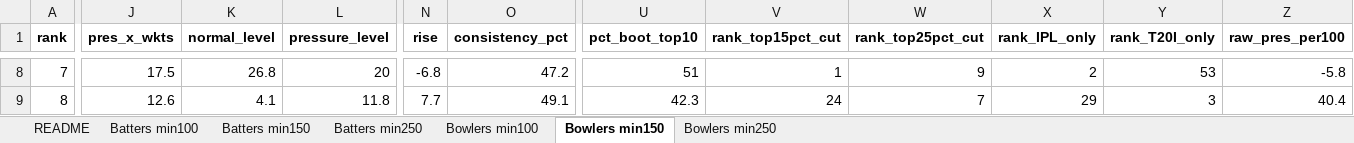
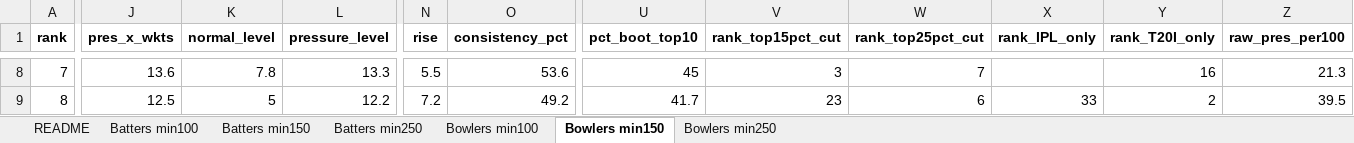
Before and after one commit to Nikhil85587/SupeRR, an Excel workbook: outputs/step5_rankings.xlsx, sheet Bowlers min150, drawn as a sheet; only a part is shown, gaps mark what is left out; values as stored, in another font and other column widths than the file's, no borders; the diff covers the shown part only; the diff names each change by its address in the sheet, - before the commit and + after, or states it on an @@ line.

Commit message:
Measure quality-adjustment pull strengths from the data; record pressure-only repeatability
- 06: the opponent-quality pass now measures its four pull strengths (split-half, same rule as step 07)
  instead of using hand-typed values from the first data set.
- 07: writes the pressure-only split-half correlation to step5_notes.txt (quoted in the report).
- 04: comment now gives the real reason for the 1.65 cap on non-knockout games.
- Outputs regenerated (steps 06-09).

```diff
--- a/outputs/step5_rankings.xlsx (sheet Bowlers min150)
+++ b/outputs/step5_rankings.xlsx (sheet Bowlers min150)
-J8 (pres_x_wkts): 17.5
+J8 (pres_x_wkts): 13.6
-K8 (normal_level): 26.8
+K8 (normal_level): 7.8
-L8 (pressure_level): 20
+L8 (pressure_level): 13.3
-N8 (rise): -6.8
+N8 (rise): 5.5
-O8 (consistency_pct): 47.2
+O8 (consistency_pct): 53.6
-U8 (pct_boot_top10): 51
+U8 (pct_boot_top10): 45
-V8 (rank_top15pct_cut): 1
+V8 (rank_top15pct_cut): 3
-W8 (rank_top25pct_cut): 9
+W8 (rank_top25pct_cut): 7
-X8 (rank_IPL_only): 2
+X8 (rank_IPL_only): (empty)
-Y8 (rank_T20I_only): 53
+Y8 (rank_T20I_only): 16
-Z8 (raw_pres_per100): -5.8
+Z8 (raw_pres_per100): 21.3
-J9 (pres_x_wkts): 12.6
+J9 (pres_x_wkts): 12.5
-K9 (normal_level): 4.1
+K9 (normal_level): 5
-L9 (pressure_level): 11.8
+L9 (pressure_level): 12.2
-N9 (rise): 7.7
+N9 (rise): 7.2
-O9 (consistency_pct): 49.1
+O9 (consistency_pct): 49.2
-U9 (pct_boot_top10): 42.3
+U9 (pct_boot_top10): 41.7
-V9 (rank_top15pct_cut): 24
+V9 (rank_top15pct_cut): 23
-W9 (rank_top25pct_cut): 7
+W9 (rank_top25pct_cut): 6
-X9 (rank_IPL_only): 29
+X9 (rank_IPL_only): 33
-Y9 (rank_T20I_only): 3
+Y9 (rank_T20I_only): 2
-Z9 (raw_pres_per100): 40.4
+Z9 (raw_pres_per100): 39.5
```
Also changed, not shown: 1662 edited cells elsewhere in this sheet, sheet Bowlers min100, sheet Batters min100, sheet Batters min150, sheet Bowlers min250, sheet Batters min250, 16 other files.
